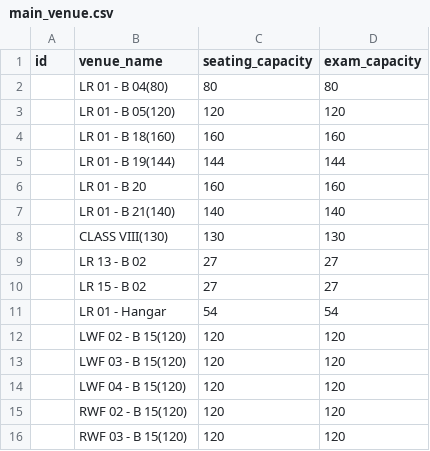
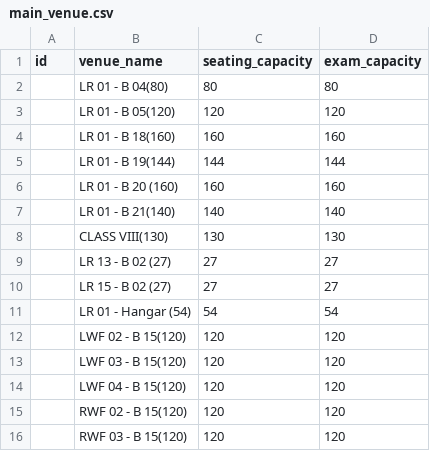
Before and after one commit to aqulline/Clouds, a CSV file: main_venue.csv, drawn as a sheet; only a part is shown; the diff covers the shown part only.

```diff
--- a/main_venue.csv
+++ b/main_venue.csv
@@ -5,8 +5,8 @@ id,venue_name,seating_capacity,exam_capacity
 ,LR 01 - B 19(144),144,144
-,LR 01 - B 20,160,160
+,LR 01 - B 20 (160),160,160
 ,LR 01 - B 21(140),140,140
 ,CLASS VIII(130),130,130
-,LR 13 - B 02,27,27
-,LR 15 - B 02,27,27
-,LR 01 - Hangar,54,54
+,LR 13 - B 02 (27),27,27
+,LR 15 - B 02 (27),27,27
+,LR 01 - Hangar (54),54,54
 ,LWF 02 - B 15(120),120,120
```
Also changed, not shown: 16 edited cells elsewhere in this file, 16 other files.
